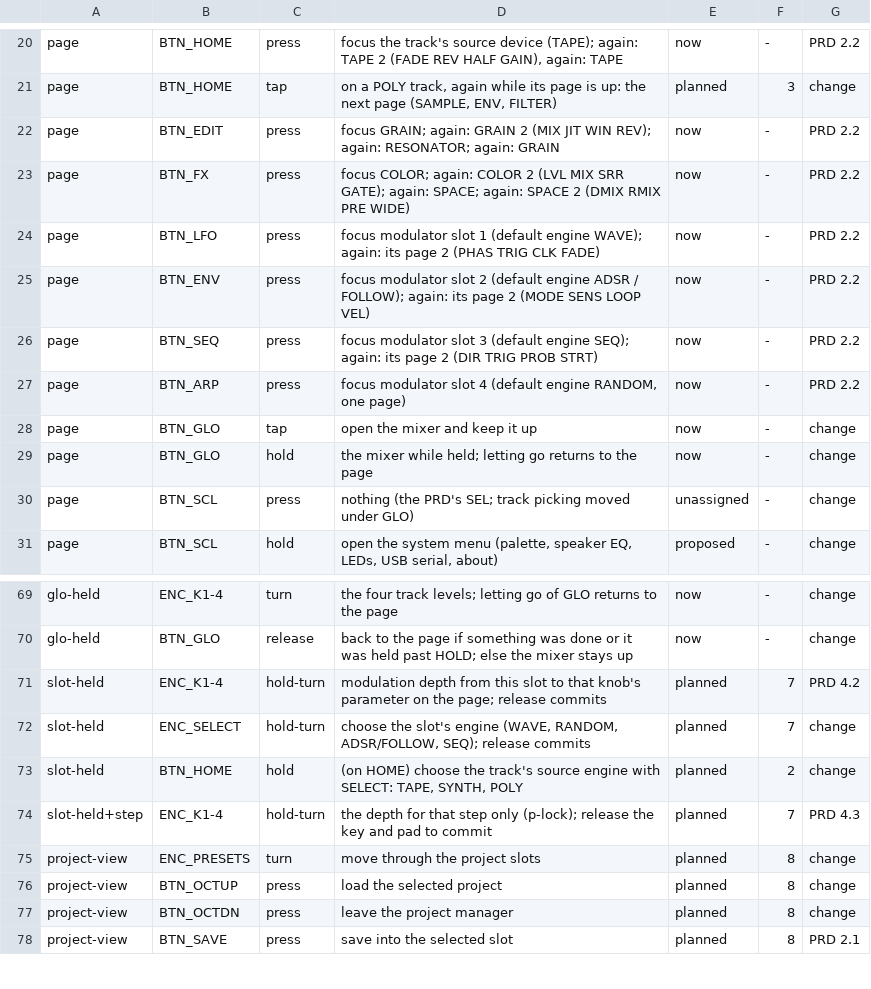
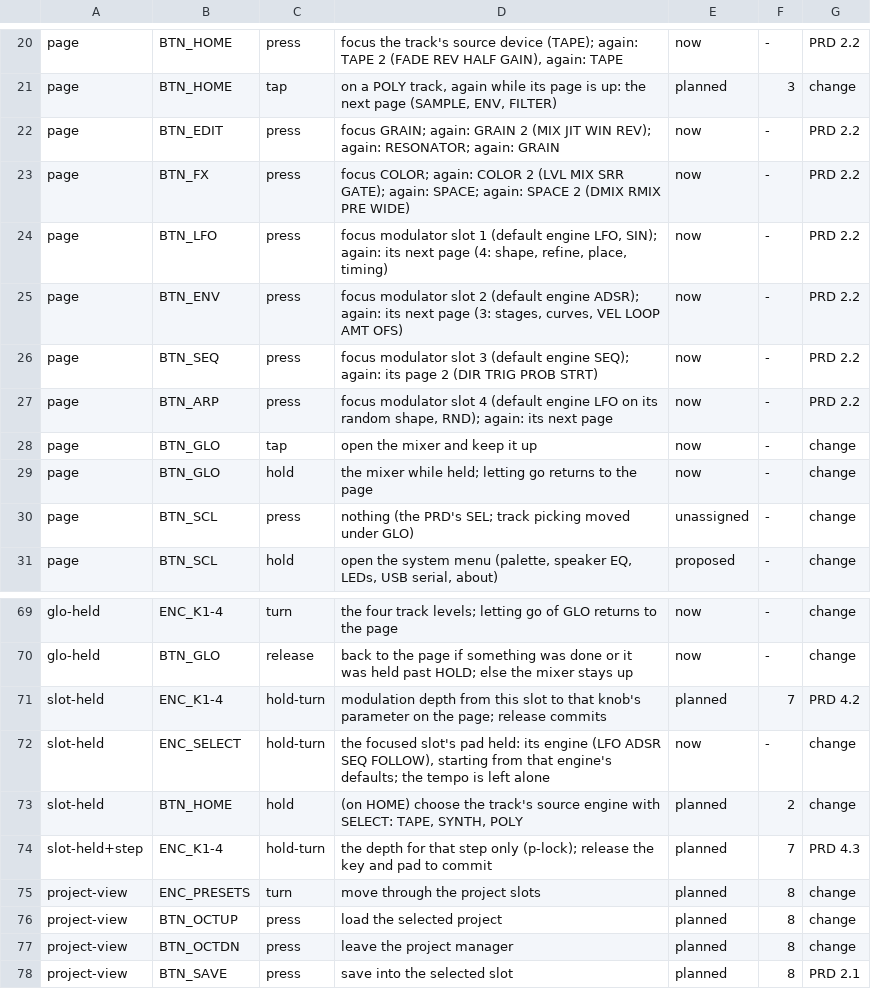
Before and after one commit to thoughtgrain/moss-and-air, a TSV file: bryo/docs/controls.tsv, drawn as a sheet; only a part is shown, gaps mark what is left out.

```diff
--- a/bryo/docs/controls.tsv
+++ b/bryo/docs/controls.tsv
@@ -23,6 +23,6 @@ page	BTN_EDIT	press	focus GRAIN; again: GRAIN 2 (MIX JIT WIN REV); again: RESONA
 page	BTN_FX	press	focus COLOR; again: COLOR 2 (LVL MIX SRR GATE); again: SPACE; again: SPACE 2 (DMIX RMIX PRE WIDE)	now	-	PRD 2.2
-page	BTN_LFO	press	focus modulator slot 1 (default engine WAVE); again: its page 2 (PHAS TRIG CLK FADE)	now	-	PRD 2.2
-page	BTN_ENV	press	focus modulator slot 2 (default engine ADSR / FOLLOW); again: its page 2 (MODE SENS LOOP VEL)	now	-	PRD 2.2
+page	BTN_LFO	press	focus modulator slot 1 (default engine LFO, SIN); again: its next page (4: shape, refine, place, timing)	now	-	PRD 2.2
+page	BTN_ENV	press	focus modulator slot 2 (default engine ADSR); again: its next page (3: stages, curves, VEL LOOP AMT OFS)	now	-	PRD 2.2
 page	BTN_SEQ	press	focus modulator slot 3 (default engine SEQ); again: its page 2 (DIR TRIG PROB STRT)	now	-	PRD 2.2
-page	BTN_ARP	press	focus modulator slot 4 (default engine RANDOM, one page)	now	-	PRD 2.2
+page	BTN_ARP	press	focus modulator slot 4 (default engine LFO on its random shape, RND); again: its next page	now	-	PRD 2.2
 page	BTN_GLO	tap	open the mixer and keep it up	now	-	change
@@ -71,3 +71,3 @@ glo-held	BTN_GLO	release	back to the page if something was done or it was held p
 slot-held	ENC_K1-4	hold-turn	modulation depth from this slot to that knob's parameter on the page; release commits	planned	7	PRD 4.2
-slot-held	ENC_SELECT	hold-turn	choose the slot's engine (WAVE, RANDOM, ADSR/FOLLOW, SEQ); release commits	planned	7	change
+slot-held	ENC_SELECT	hold-turn	the focused slot's pad held: its engine (LFO ADSR SEQ FOLLOW), starting from that engine's defaults; the tempo is left alone	now	-	change
 slot-held	BTN_HOME	hold	(on HOME) choose the track's source engine with SELECT: TAPE, SYNTH, POLY	planned	2	change
```
Also changed, not shown: 10 other files.
